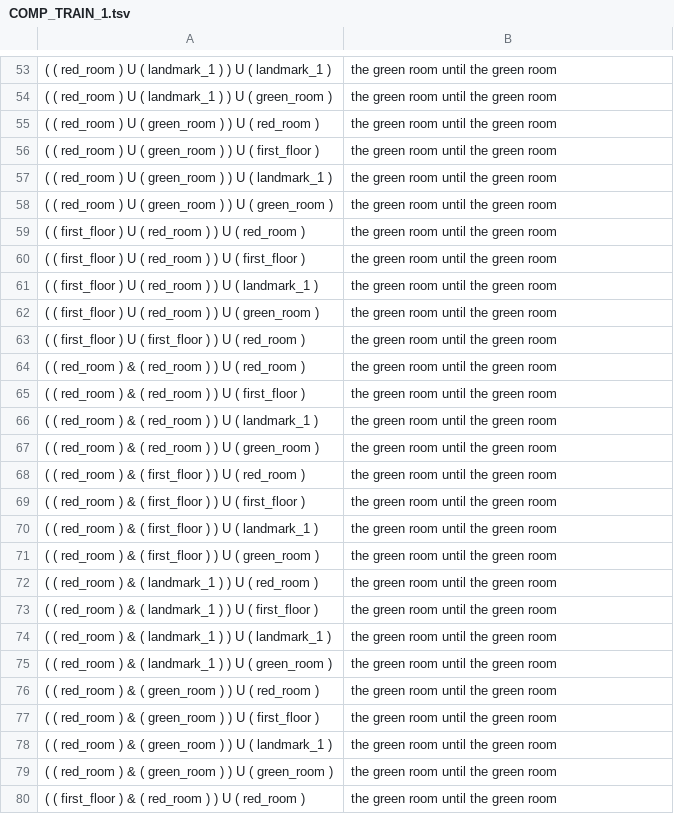
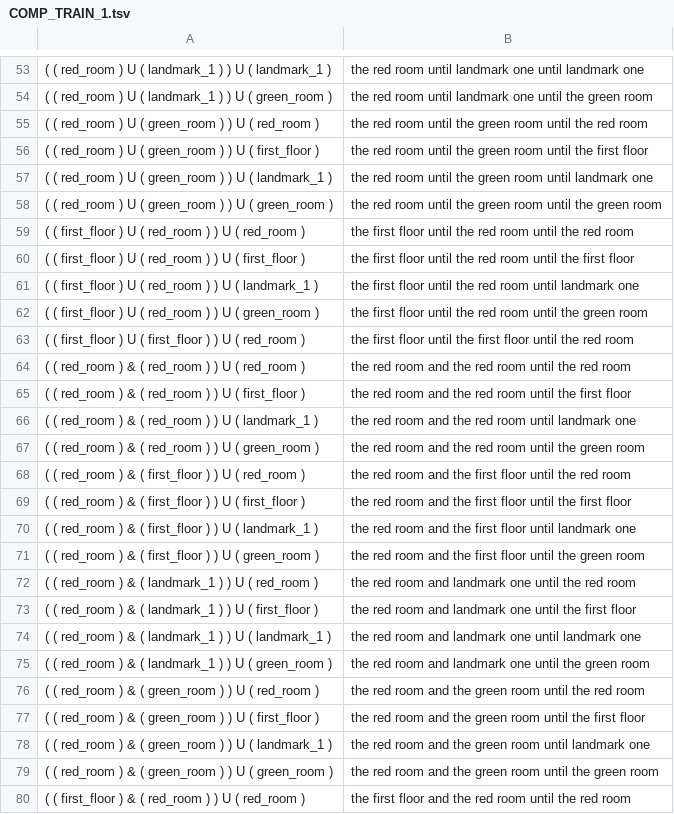
Before and after one commit to CobiELF/ltl-amdp, a TSV file: mod/COMP_TRAIN_1.tsv, drawn as a sheet; only a part is shown, gaps mark what is left out; the diff covers the shown part only; the diff names each change by its address in the sheet, - before the commit and + after, or states it on an @@ line.

```diff
--- a/mod/COMP_TRAIN_1.tsv
+++ b/mod/COMP_TRAIN_1.tsv
-B53: the green room until the green room
+B53: the red room until landmark one until landmark one
-B54: the green room until the green room
+B54: the red room until landmark one until the green room
-B55: the green room until the green room
+B55: the red room until the green room until the red room
-B56: the green room until the green room
+B56: the red room until the green room until the first floor
-B57: the green room until the green room
+B57: the red room until the green room until landmark one
-B58: the green room until the green room
+B58: the red room until the green room until the green room
-B59: the green room until the green room
+B59: the first floor until the red room until the red room
-B60: the green room until the green room
+B60: the first floor until the red room until the first floor
-B61: the green room until the green room
+B61: the first floor until the red room until landmark one
-B62: the green room until the green room
+B62: the first floor until the red room until the green room
-B63: the green room until the green room
+B63: the first floor until the first floor until the red room
-B64: the green room until the green room
+B64: the red room and the red room until the red room
-B65: the green room until the green room
+B65: the red room and the red room until the first floor
-B66: the green room until the green room
+B66: the red room and the red room until landmark one
-B67: the green room until the green room
+B67: the red room and the red room until the green room
-B68: the green room until the green room
+B68: the red room and the first floor until the red room
-B69: the green room until the green room
+B69: the red room and the first floor until the first floor
-B70: the green room until the green room
+B70: the red room and the first floor until landmark one
-B71: the green room until the green room
+B71: the red room and the first floor until the green room
-B72: the green room until the green room
+B72: the red room and landmark one until the red room
-B73: the green room until the green room
+B73: the red room and landmark one until the first floor
-B74: the green room until the green room
+B74: the red room and landmark one until landmark one
-B75: the green room until the green room
+B75: the red room and landmark one until the green room
-B76: the green room until the green room
+B76: the red room and the green room until the red room
-B77: the green room until the green room
+B77: the red room and the green room until the first floor
-B78: the green room until the green room
+B78: the red room and the green room until landmark one
-B79: the green room until the green room
+B79: the red room and the green room until the green room
-B80: the green room until the green room
+B80: the first floor and the red room until the red room
```
Also changed, not shown: 53 edited cells elsewhere in this file, mod/COMP_TRAIN_2.tsv, mod/COMP_TRAIN_3.tsv, 8 other files.
